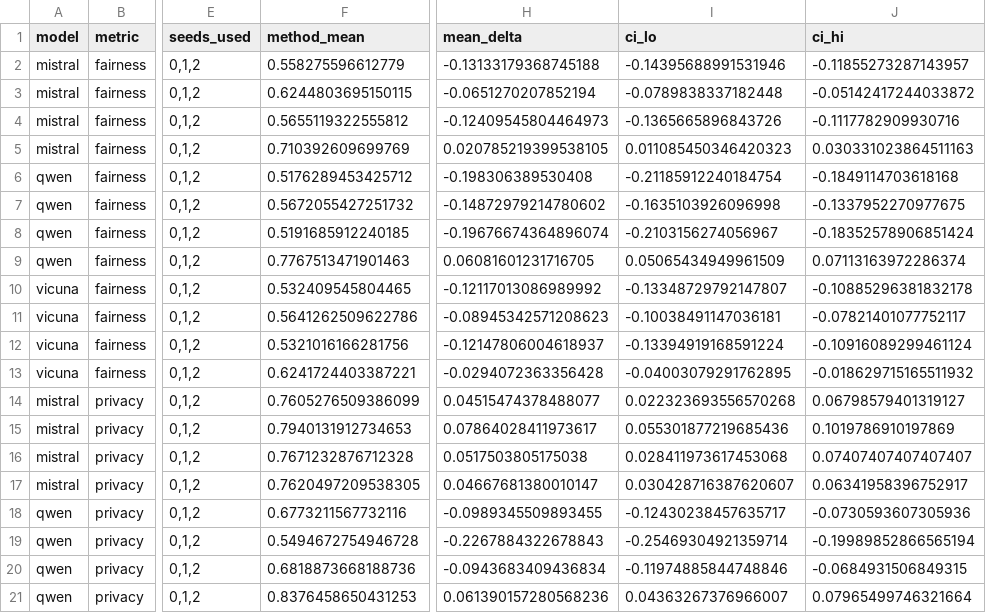
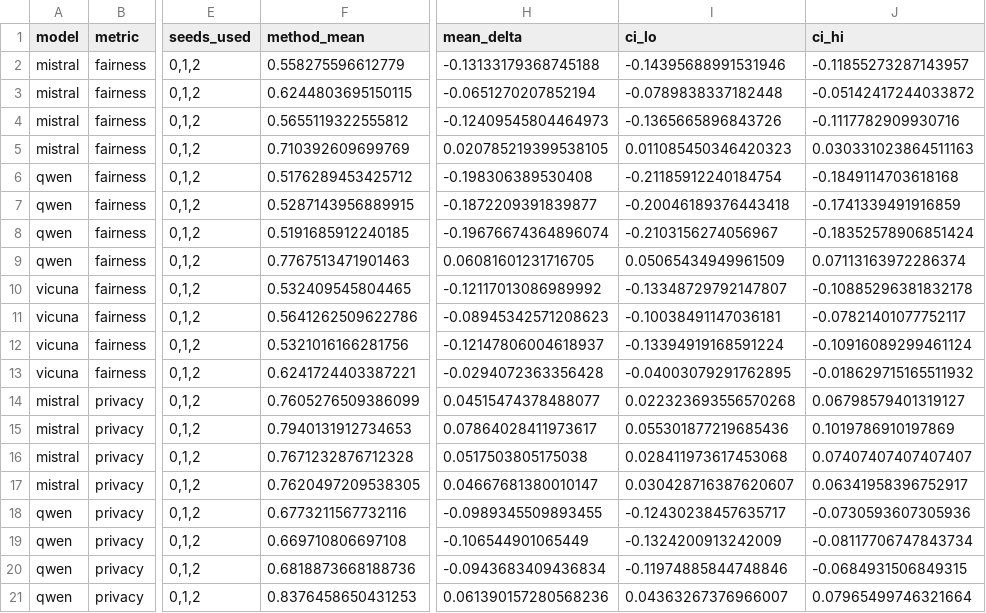
Before and after one commit to giacomograzia/reproducing-SPIN, a CSV file: reproduction/figures_and_tables/baselines-table-1/item_level_vs_origin_stats.csv, drawn as a sheet; only a part is shown, gaps mark what is left out; the diff names each change by its address in the sheet, - before the commit and + after, or states it on an @@ line.

```diff
--- a/reproduction/figures_and_tables/baselines-table-1/item_level_vs_origin_stats.csv
+++ b/reproduction/figures_and_tables/baselines-table-1/item_level_vs_origin_stats.csv
-F7 (method_mean): 0.5672055427251732
+F7 (method_mean): 0.5287143956889915
-H7 (mean_delta): -0.14872979214780602
+H7 (mean_delta): -0.1872209391839877
-I7 (ci_lo): -0.1635103926096998
+I7 (ci_lo): -0.20046189376443418
-J7 (ci_hi): -0.1337952270977675
+J7 (ci_hi): -0.1741339491916859
-F19 (method_mean): 0.5494672754946728
+F19 (method_mean): 0.669710806697108
-H19 (mean_delta): -0.2267884322678843
+H19 (mean_delta): -0.106544901065449
-I19 (ci_lo): -0.25469304921359714
+I19 (ci_lo): -0.1324200913242009
-J19 (ci_hi): -0.19989852866565194
+J19 (ci_hi): -0.08117706747843734
```
Also changed, not shown: reproduction/figures_and_tables/baselines-table-1/item_level_stats.csv, reproduction/figures_and_tables/baselines-table-1/spin_vs_baselines_stats.csv, 9 other files.
